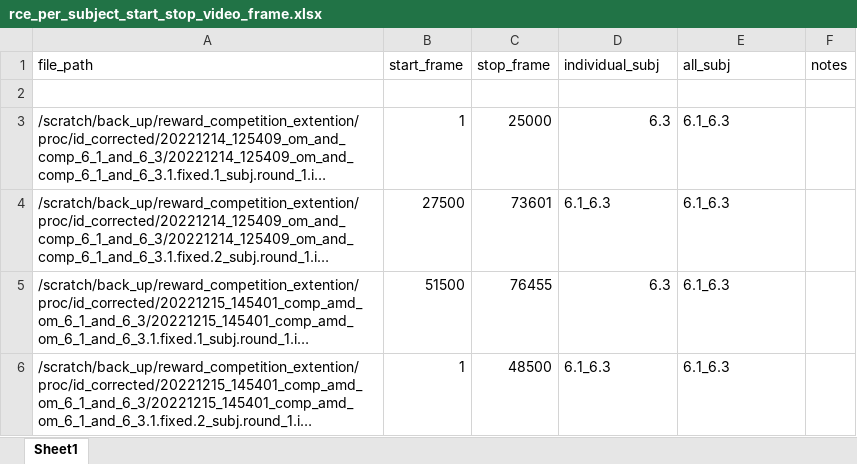
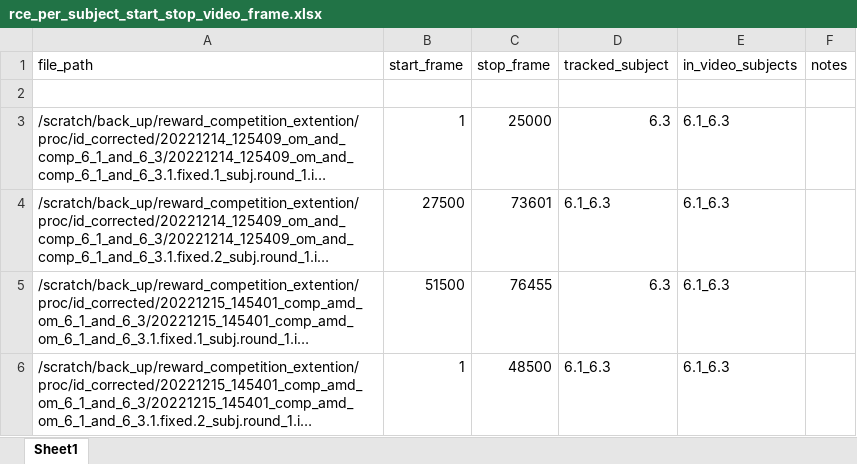
Before and after one commit to padillacoreanolab/reward_competition_extention, an Excel workbook: notebooks/export/rce_per_subject_start_stop_video_frame.xlsx, sheet Sheet1, drawn as a sheet; only a part is shown; long unchanged cells end in …; values as stored, in another font and other column widths than the file's, no borders; the diff names each change by its address in the sheet, - before the commit and + after, or states it on an @@ line.

Commit message:
nb: merging dataframe of start and stop frame

```diff
--- a/notebooks/export/rce_per_subject_start_stop_video_frame.xlsx (sheet Sheet1)
+++ b/notebooks/export/rce_per_subject_start_stop_video_frame.xlsx (sheet Sheet1)
-D1: individual_subj
+D1: tracked_subject
-E1: all_subj
+E1: in_video_subjects
```
Also changed, not shown: 1 other file.
